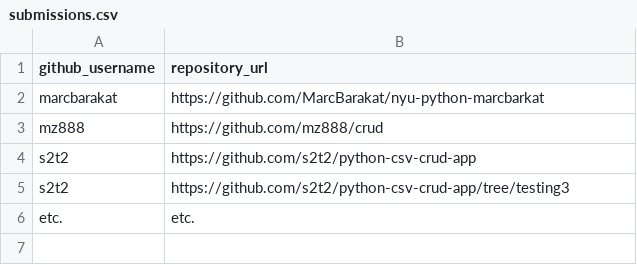
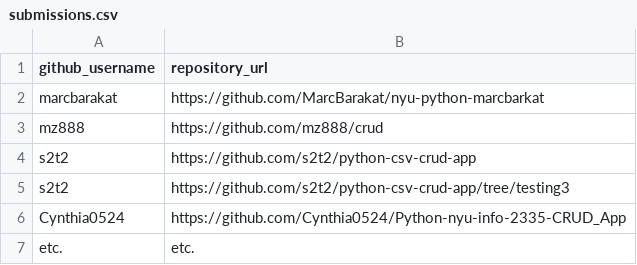
Before and after one commit to prof-rossetti/nyu-info-2335-201706, a CSV file: projects/crud-app/submissions.csv, drawn as a sheet.

Commit message:
Submit CRUD App

```diff
--- a/projects/crud-app/submissions.csv
+++ b/projects/crud-app/submissions.csv
@@ -5,2 +5,3 @@ s2t2, https://github.com/s2t2/python-csv-crud-app
 s2t2, https://github.com/s2t2/python-csv-crud-app/tree/testing3
+Cynthia0524,https://github.com/Cynthia0524/Python-nyu-info-2335-CRUD_App
 etc., etc.
```
